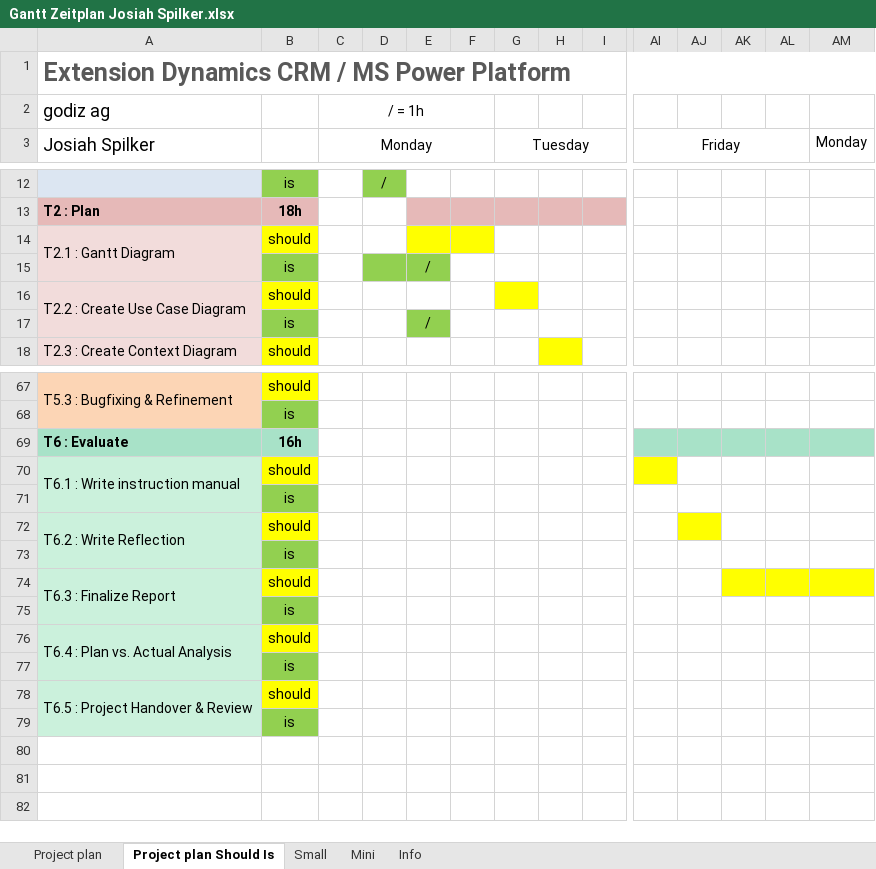
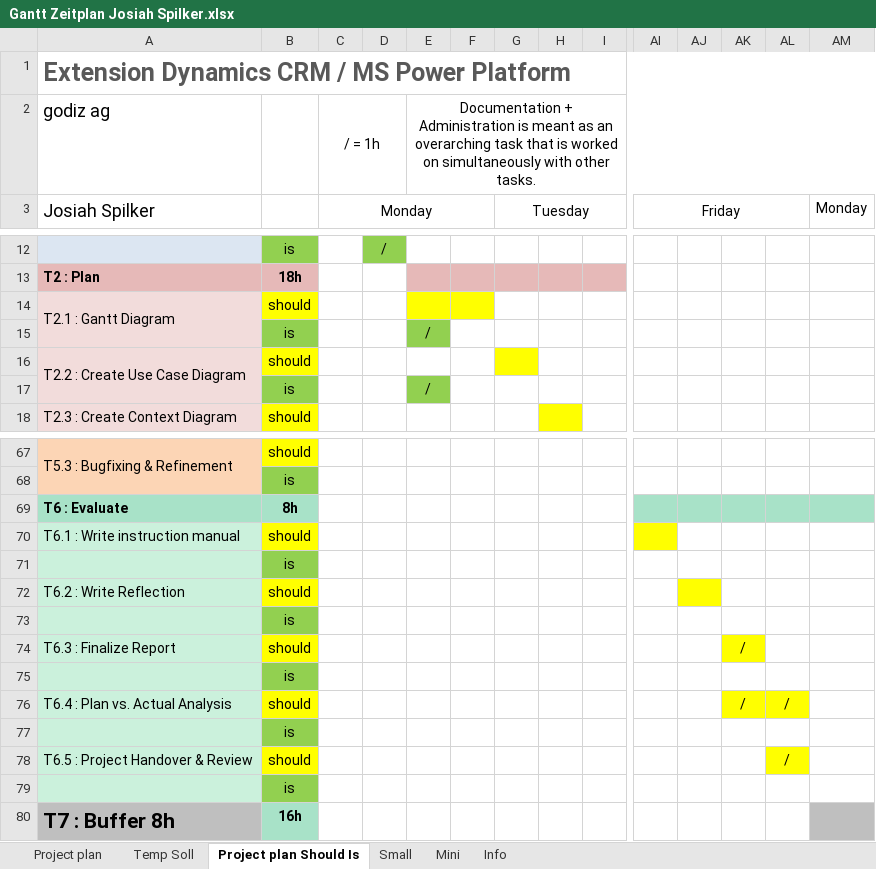
Before and after one commit to Josiah-Spilker/IPA-2026-Josiah-Spilker, an Excel workbook: Gantt Zeitplan Josiah Spilker.xlsx, sheet Project plan Should Is, drawn as a sheet; only a part is shown, gaps mark what is left out; values as stored, in another font and other column widths than the file's, no borders; removed rows and columns are numbered as before the commit, all else as after; rows hold the shown columns only; the diff names each change by its address in the sheet, - before the commit and + after, or states it on an @@ line.

```diff
--- a/Gantt Zeitplan Josiah Spilker.xlsx (sheet Project plan Should Is)
+++ b/Gantt Zeitplan Josiah Spilker.xlsx (sheet Project plan Should Is)
+sheet tab: Temp Soll
-C2:F2 merged
+C2:D2 merged
-E2: (empty)
+E2: Documentation + Administration is meant as an overarching task that is worked on simultaneously with other tasks.
+E2:AM2 merged
-D15 fill: #92D050
+D15 fill: none
-B69: 16h
+B69: 8h
-A70:A71 merged
-A72:A73 merged
-A74:A75 merged
-AK74: (empty)
+AK74: /
-AL74:AM74 fill: #FFFF00
+AL74:AM74 fill: none
-A76:A77 merged
-AK76: (empty)
+AK76: /
-AK76:AL76 fill: none
+AK76:AL76 fill: #FFFF00
-AL76: (empty)
+AL76: /
-A78:A79 merged
-AL78: (empty)
+AL78: /
-AL78 fill: none
+AL78 fill: #FFFF00
+row 80: T7 : Buffer 8h | 16h
```
Also changed, not shown: sheet Project plan, hidden cells, 4 other files.
